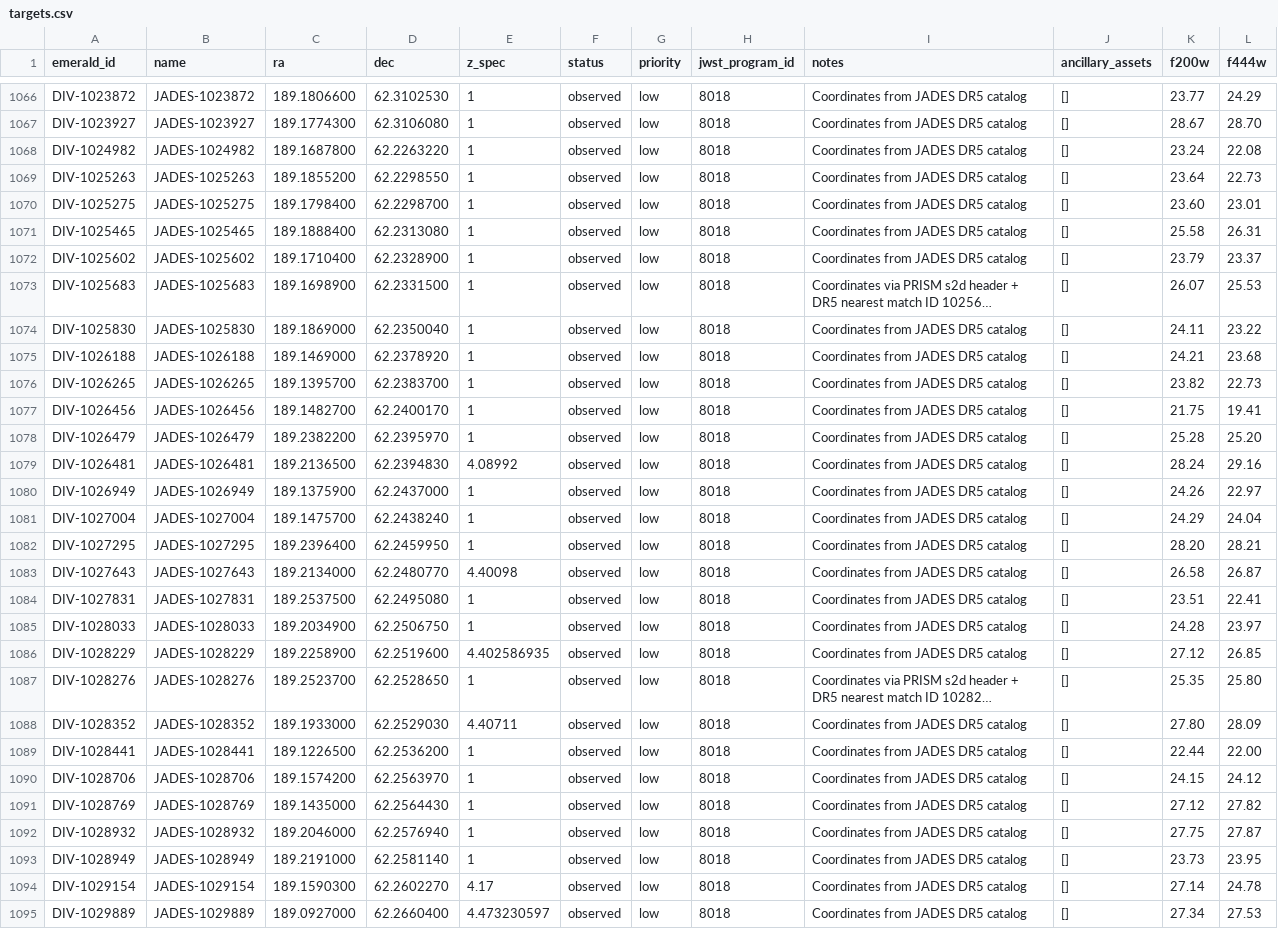
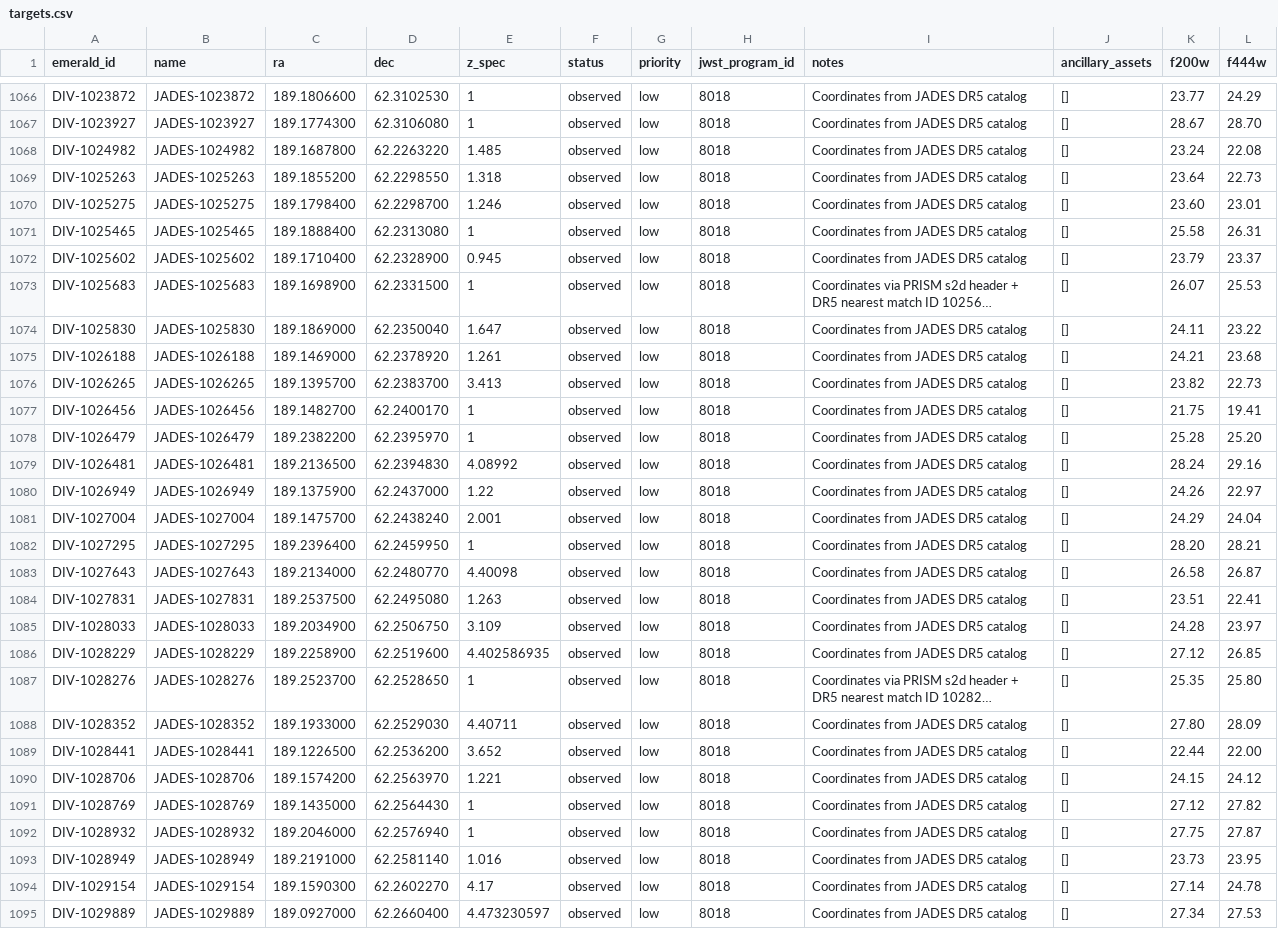
Before and after one commit to fengwusun/emerald-website, a CSV file: data/targets.csv, drawn as a sheet; only a part is shown, gaps mark what is left out; long unchanged cells end in …; the diff covers the shown part only; the diff names each change by its address in the sheet, - before the commit and + after, or states it on an @@ line.

Commit message:
Update targets.csv

```diff
--- a/data/targets.csv
+++ b/data/targets.csv
-E1068 (z_spec): 1
+E1068 (z_spec): 1.485
-E1069 (z_spec): 1
+E1069 (z_spec): 1.318
-E1070 (z_spec): 1
+E1070 (z_spec): 1.246
-E1072 (z_spec): 1
+E1072 (z_spec): 0.945
-E1074 (z_spec): 1
+E1074 (z_spec): 1.647
-E1075 (z_spec): 1
+E1075 (z_spec): 1.261
-E1076 (z_spec): 1
+E1076 (z_spec): 3.413
-E1080 (z_spec): 1
+E1080 (z_spec): 1.22
-E1081 (z_spec): 1
+E1081 (z_spec): 2.001
-E1084 (z_spec): 1
+E1084 (z_spec): 1.263
-E1085 (z_spec): 1
+E1085 (z_spec): 3.109
-E1089 (z_spec): 1
+E1089 (z_spec): 3.652
-E1090 (z_spec): 1
+E1090 (z_spec): 1.221
-E1093 (z_spec): 1
+E1093 (z_spec): 1.016
```
Also changed, not shown: 34 edited cells elsewhere in this file.
